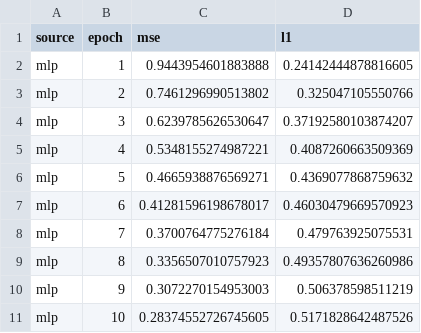
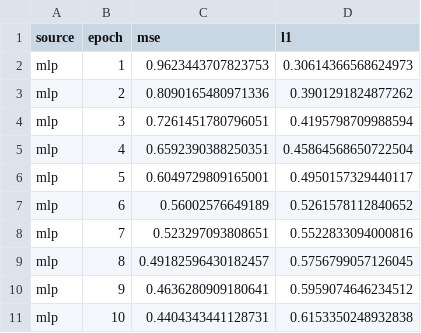
Before and after one commit to ArjunCodess/MINTS, a CSV file: results/distributed_features/ctcf_mlp_sae_training_history.csv, drawn as a sheet.

```diff
--- a/results/distributed_features/ctcf_mlp_sae_training_history.csv
+++ b/results/distributed_features/ctcf_mlp_sae_training_history.csv
@@ -1,11 +1,11 @@
 source,epoch,mse,l1
-mlp,1,0.9443954601883888,0.24142444878816605
-mlp,2,0.7461296990513802,0.325047105550766
-mlp,3,0.6239785626530647,0.37192580103874207
-mlp,4,0.5348155274987221,0.4087260663509369
-mlp,5,0.4665938876569271,0.4369077868759632
-mlp,6,0.41281596198678017,0.46030479669570923
-mlp,7,0.3700764775276184,0.479763925075531
-mlp,8,0.3356507010757923,0.49357807636260986
-mlp,9,0.3072270154953003,0.506378598511219
-mlp,10,0.28374552726745605,0.5171828642487526
+mlp,1,0.9623443707823753,0.30614366568624973
+mlp,2,0.8090165480971336,0.3901291824877262
+mlp,3,0.7261451780796051,0.4195798709988594
+mlp,4,0.6592390388250351,0.45864568650722504
+mlp,5,0.6049729809165001,0.4950157329440117
+mlp,6,0.56002576649189,0.5261578112840652
+mlp,7,0.523297093808651,0.5522833094000816
+mlp,8,0.49182596430182457,0.5756799057126045
+mlp,9,0.4636280909180641,0.5959074646234512
+mlp,10,0.4404343441128731,0.6153350248932838
```
Also changed, not shown: results/cross_model/zhihan1996__dnabert_2_117m/qk_alignment/zhihan1996__dnabert_2_117m_ctcf_qk_alignment.csv, results/distributed_features/ctcf_mlp_sae_feature_alignment.csv, 48 other files.
